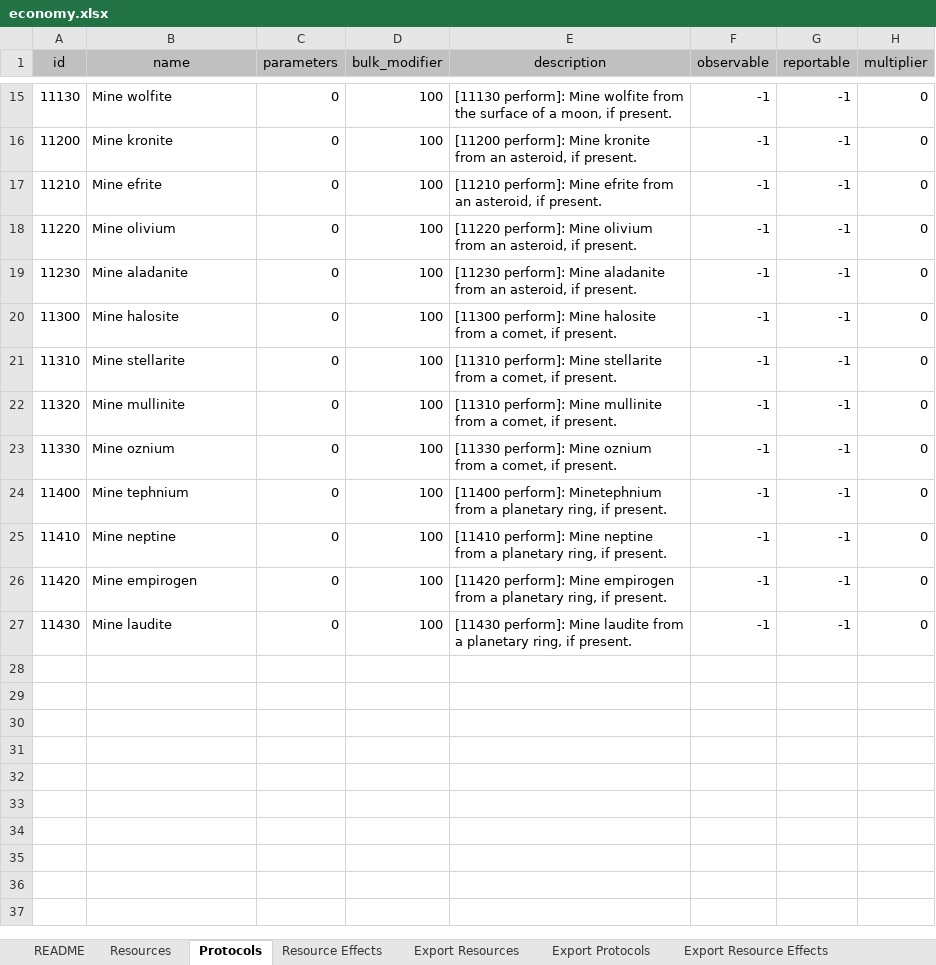
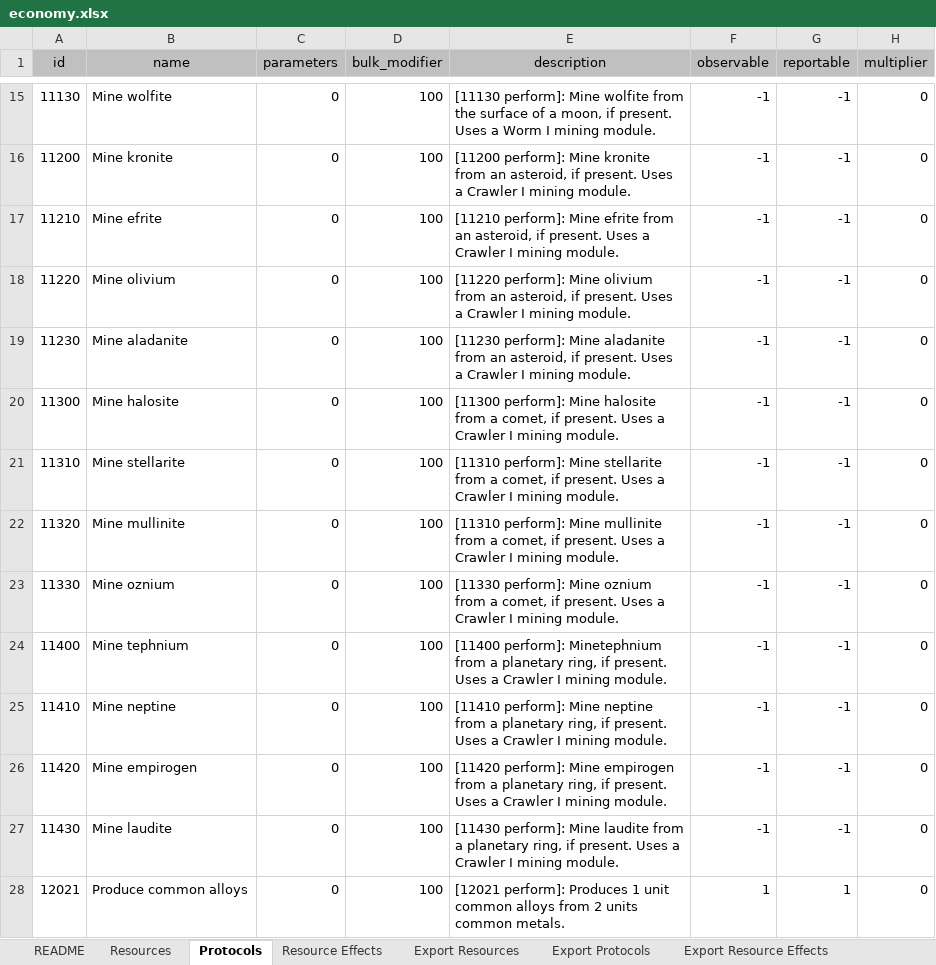
Before and after one commit to Darwin-River/Ex-Machinis, an Excel workbook: documents/economy.xlsx, sheet Protocols, drawn as a sheet; only a part is shown, gaps mark what is left out; values as stored, in another font and other column widths than the file's, no borders; charts and pictures and table styles not drawn; the diff covers the shown part only; the diff names each change by its address in the sheet, - before the commit and + after, or states it on an @@ line.

Commit message:
Specified required mining modules in protocol descriptions.

```diff
--- a/documents/economy.xlsx (sheet Protocols)
+++ b/documents/economy.xlsx (sheet Protocols)
-E15 (description): …if present.
+E15 (description): …if present. Uses a Worm I mining module.
-E16 (description): …if present.
+E16 (description): …if present. Uses a Crawler I mining module.
-E17 (description): …if present.
+E17 (description): …if present. Uses a Crawler I mining module.
-E18 (description): …if present.
+E18 (description): …if present. Uses a Crawler I mining module.
-E19 (description): …if present.
+E19 (description): …if present. Uses a Crawler I mining module.
-E20 (description): …if present.
+E20 (description): …if present. Uses a Crawler I mining module.
-E21 (description): …if present.
+E21 (description): …if present. Uses a Crawler I mining module.
-E22 (description): …if present.
+E22 (description): …if present. Uses a Crawler I mining module.
-E23 (description): …if present.
+E23 (description): …if present. Uses a Crawler I mining module.
-E24 (description): …if present.
+E24 (description): …if present. Uses a Crawler I mining module.
-E25 (description): …if present.
+E25 (description): …if present. Uses a Crawler I mining module.
-E26 (description): …if present.
+E26 (description): …if present. Uses a Crawler I mining module.
-E27 (description): …if present.
+E27 (description): …if present. Uses a Crawler I mining module.
@@ row 28 unhidden: 12021 | Produce common alloys | 0 | 100 | [12021 perform]: Produces 1 unit common alloys from 2 units common metals. | 1 | 1 | 0 @@
```
Also changed, not shown: 71 hidden or unhidden rows and 7 edited cells elsewhere in this sheet, sheet Export Resource Effects, sheet Resource Effects, sheet Export Protocols, hidden cells.
